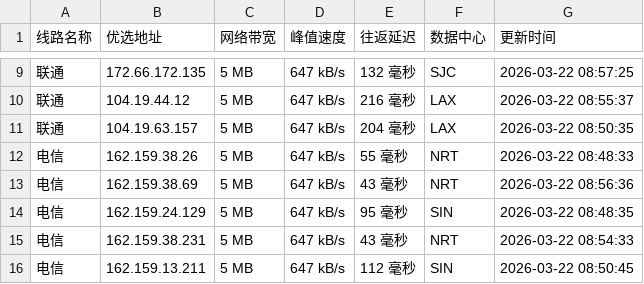
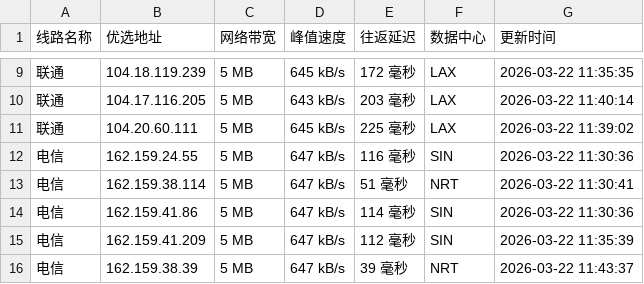
Before and after one commit to mading789/cfipv4db, a CSV file: cfip.csv, drawn as a sheet; only a part is shown, gaps mark what is left out; the diff covers the shown part only.

```diff
--- a/cfip.csv
+++ b/cfip.csv
@@ -9,8 +9,8 @@
-联通,172.66.172.135,5 MB,647 kB/s,132 毫秒,SJC,2026-03-22 08:57:25
-联通,104.19.44.12,5 MB,647 kB/s,216 毫秒,LAX,2026-03-22 08:55:37
-联通,104.19.63.157,5 MB,647 kB/s,204 毫秒,LAX,2026-03-22 08:50:35
-电信,162.159.38.26,5 MB,647 kB/s,55 毫秒,NRT,2026-03-22 08:48:33
-电信,162.159.38.69,5 MB,647 kB/s,43 毫秒,NRT,2026-03-22 08:56:36
-电信,162.159.24.129,5 MB,647 kB/s,95 毫秒,SIN,2026-03-22 08:48:35
-电信,162.159.38.231,5 MB,647 kB/s,43 毫秒,NRT,2026-03-22 08:54:33
-电信,162.159.13.211,5 MB,647 kB/s,112 毫秒,SIN,2026-03-22 08:50:45
+联通,104.18.119.239,5 MB,645 kB/s,172 毫秒,LAX,2026-03-22 11:35:35
+联通,104.17.116.205,5 MB,643 kB/s,203 毫秒,LAX,2026-03-22 11:40:14
+联通,104.20.60.111,5 MB,645 kB/s,225 毫秒,LAX,2026-03-22 11:39:02
+电信,162.159.24.55,5 MB,647 kB/s,116 毫秒,SIN,2026-03-22 11:30:36
+电信,162.159.38.114,5 MB,647 kB/s,51 毫秒,NRT,2026-03-22 11:30:41
+电信,162.159.41.86,5 MB,647 kB/s,114 毫秒,SIN,2026-03-22 11:30:36
+电信,162.159.41.209,5 MB,647 kB/s,112 毫秒,SIN,2026-03-22 11:35:39
+电信,162.159.38.39,5 MB,647 kB/s,39 毫秒,NRT,2026-03-22 11:43:37
```
Also changed, not shown: 32 edited cells elsewhere in this file, 1 other file.
